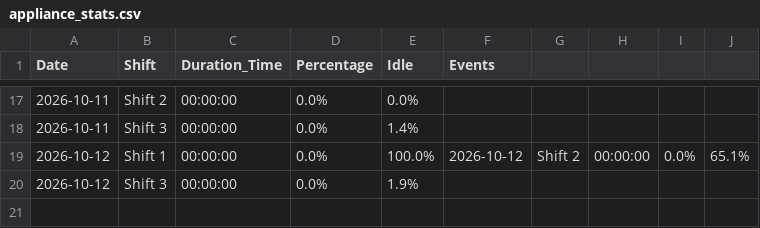
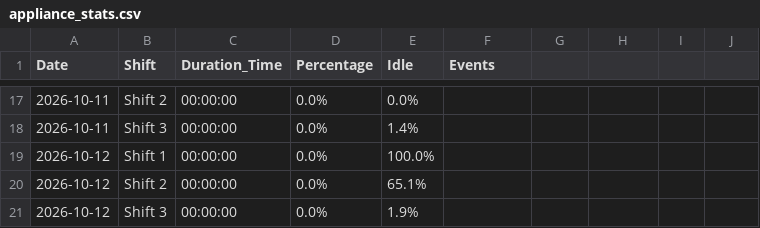
Before and after one commit to krasikrumov/inovo, a CSV file: appliance_stats.csv, drawn as a sheet; only a part is shown, gaps mark what is left out.

Commit message:
Auto update stats

```diff
--- a/appliance_stats.csv
+++ b/appliance_stats.csv
@@ -18,3 +18,4 @@ Date,Shift,Duration_Time,Percentage,Idle,Events
 2026-10-11,Shift 3,00:00:00,0.0%,1.4%,
-2026-10-12,Shift 1,00:00:00,0.0%,100.0%,2026-10-12,Shift 2,00:00:00,0.0%,65.1%,
+2026-10-12,Shift 1,00:00:00,0.0%,100.0%,
+2026-10-12,Shift 2,00:00:00,0.0%,65.1%,
 2026-10-12,Shift 3,00:00:00,0.0%,1.9%,
```
